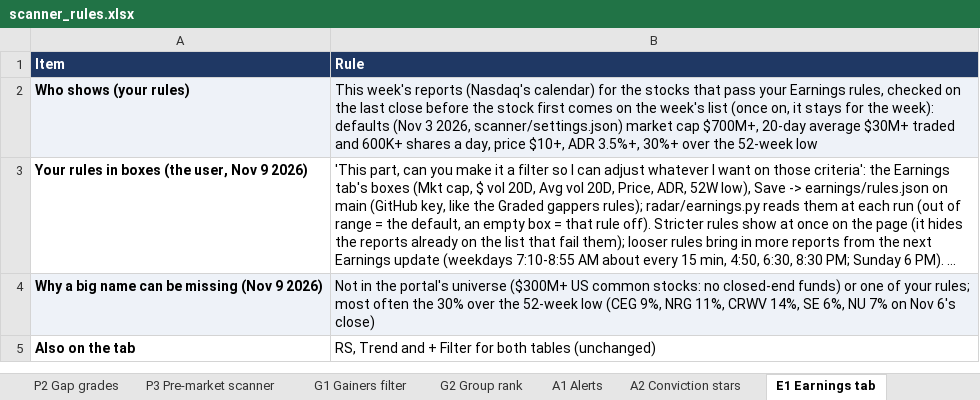
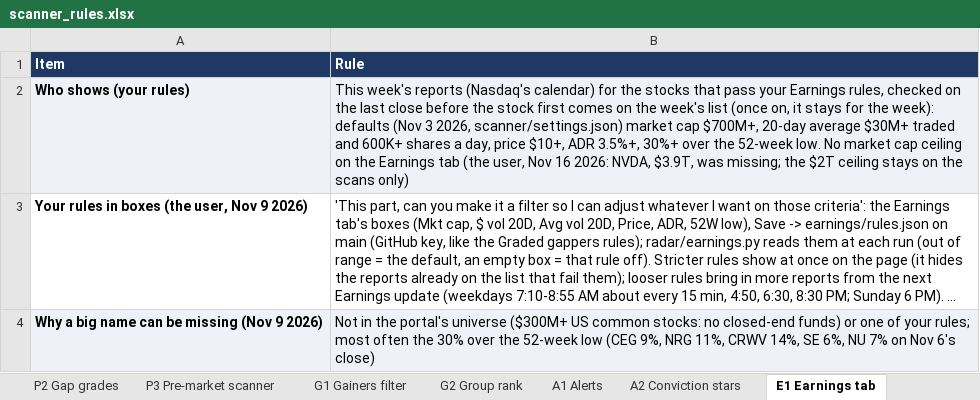
Before and after one commit to goattrader40-lgtm/radar-close-snapshots, an Excel workbook: rules/scanner_rules.xlsx, sheet E1 Earnings tab, drawn as a sheet; only a part is shown; the shorter side is filled out with more unchanged rows; long unchanged cells end in …; values as stored, in another font and other column widths than the file's, no borders; the diff names each change by its address in the sheet, - before the commit and + after, or states it on an @@ line.

```diff
--- a/rules/scanner_rules.xlsx (sheet E1 Earnings tab)
+++ b/rules/scanner_rules.xlsx (sheet E1 Earnings tab)
-B2 (Rule): …the 52-week low
+B2 (Rule): …the 52-week low. No market cap ceiling on the Earnings tab (the user, Nov 16 2026: NVDA, $3.9T, was missing; the $2T ceiling stays on the scans only)
```
Also changed, not shown: 3 other files.
